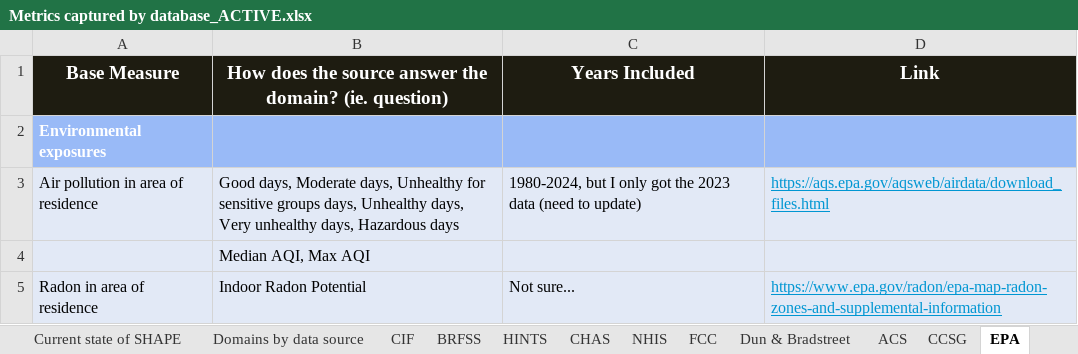
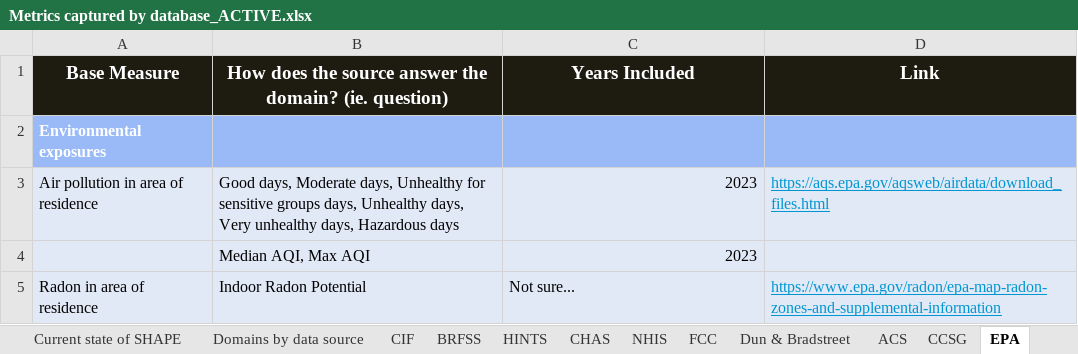
Before and after one commit to dstone42/SHAPE_Visualization, an Excel workbook: data/inputs/Metrics captured by database_ACTIVE.xlsx, sheet EPA, drawn as a sheet; values as stored, in another font and other column widths than the file's, no borders; the diff names each change by its address in the sheet, - before the commit and + after, or states it on an @@ line.

```diff
--- a/data/inputs/Metrics captured by database_ACTIVE.xlsx (sheet EPA)
+++ b/data/inputs/Metrics captured by database_ACTIVE.xlsx (sheet EPA)
-C3 (Years Included): 1980-2024, but I only got the 2023 data (need to update)
+C3 (Years Included): 2023
-C4 (Years Included): (empty)
+C4 (Years Included): 2023
```
Also changed, not shown: sheet ACS, sheet BRFSS, sheet CIF, sheet Current state of SHAPE, 6 other files.
